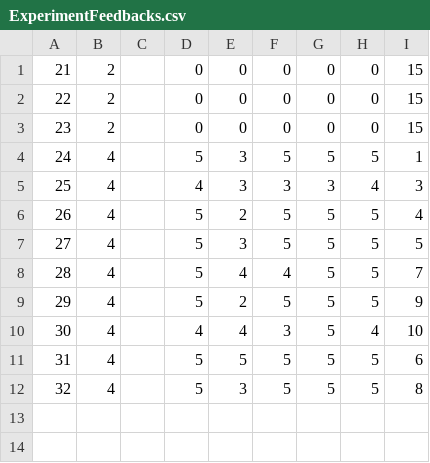
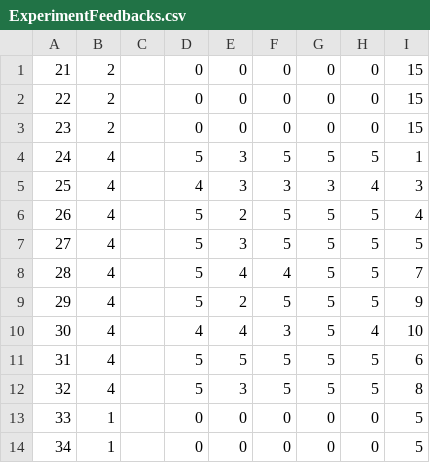
Before and after one commit to TheRBen12/Weblab, a CSV file: database/ExperimentFeedbacks.csv, drawn as a sheet.

```diff
--- a/database/ExperimentFeedbacks.csv
+++ b/database/ExperimentFeedbacks.csv
@@ -12 +12,3 @@
 32,4,"",5,3,5,5,5,8
+33,1,"",0,0,0,0,0,5
+34,1,"",0,0,0,0,0,5
```
Also changed, not shown: database/UserNavigationTimes.csv, database/Users.csv, 7 other files.
